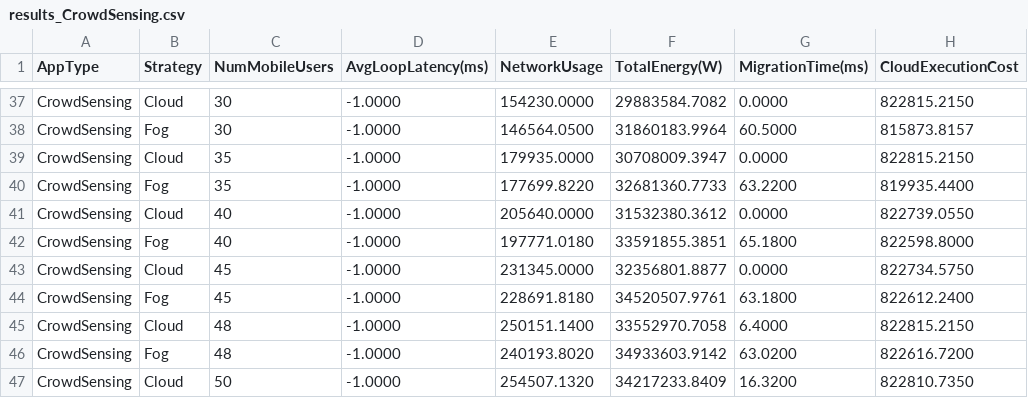
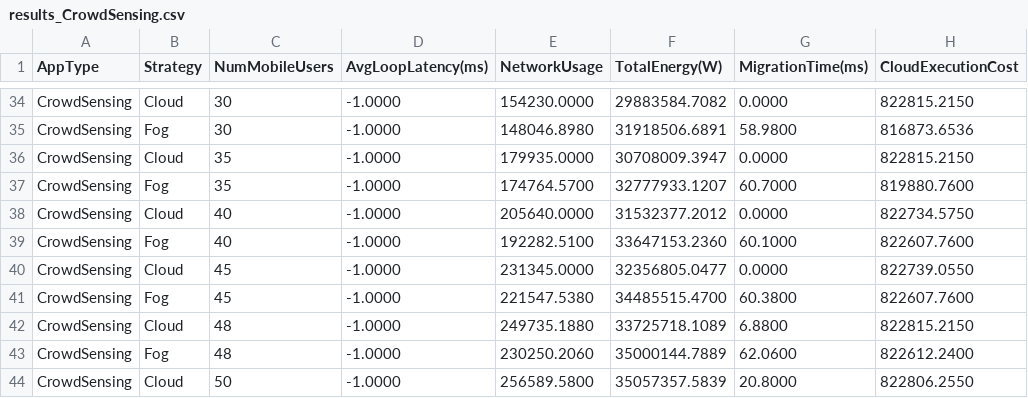
Before and after one commit to chmieladr/iFogSim, a CSV file: results/results_CrowdSensing.csv, drawn as a sheet; only a part is shown, gaps mark what is left out; addresses are those after the commit; the diff covers the shown part only; the diff names each change by its address in the sheet, - before the commit and + after, or states it on an @@ line.

```diff
--- a/results/results_CrowdSensing.csv
+++ b/results/results_CrowdSensing.csv
-E35 (NetworkUsage): 146564.0500
+E35 (NetworkUsage): 148046.8980
-F35 (TotalEnergy(W)): 31860183.9964
+F35 (TotalEnergy(W)): 31918506.6891
-G35 (MigrationTime(ms)): 60.5000
+G35 (MigrationTime(ms)): 58.9800
-H35 (CloudExecutionCost): 815873.8157
+H35 (CloudExecutionCost): 816873.6536
-E37 (NetworkUsage): 177699.8220
+E37 (NetworkUsage): 174764.5700
-F37 (TotalEnergy(W)): 32681360.7733
+F37 (TotalEnergy(W)): 32777933.1207
-G37 (MigrationTime(ms)): 63.2200
+G37 (MigrationTime(ms)): 60.7000
-H37 (CloudExecutionCost): 819935.4400
+H37 (CloudExecutionCost): 819880.7600
-F38 (TotalEnergy(W)): 31532380.3612
+F38 (TotalEnergy(W)): 31532377.2012
-H38 (CloudExecutionCost): 822739.0550
+H38 (CloudExecutionCost): 822734.5750
-E39 (NetworkUsage): 197771.0180
+E39 (NetworkUsage): 192282.5100
-F39 (TotalEnergy(W)): 33591855.3851
+F39 (TotalEnergy(W)): 33647153.2360
-G39 (MigrationTime(ms)): 65.1800
+G39 (MigrationTime(ms)): 60.1000
-H39 (CloudExecutionCost): 822598.8000
+H39 (CloudExecutionCost): 822607.7600
-F40 (TotalEnergy(W)): 32356801.8877
+F40 (TotalEnergy(W)): 32356805.0477
-H40 (CloudExecutionCost): 822734.5750
+H40 (CloudExecutionCost): 822739.0550
-E41 (NetworkUsage): 228691.8180
+E41 (NetworkUsage): 221547.5380
-F41 (TotalEnergy(W)): 34520507.9761
+F41 (TotalEnergy(W)): 34485515.4700
-G41 (MigrationTime(ms)): 63.1800
+G41 (MigrationTime(ms)): 60.3800
-H41 (CloudExecutionCost): 822612.2400
+H41 (CloudExecutionCost): 822607.7600
-E42 (NetworkUsage): 250151.1400
+E42 (NetworkUsage): 249735.1880
-F42 (TotalEnergy(W)): 33552970.7058
+F42 (TotalEnergy(W)): 33725718.1089
-G42 (MigrationTime(ms)): 6.4000
+G42 (MigrationTime(ms)): 6.8800
-E43 (NetworkUsage): 240193.8020
+E43 (NetworkUsage): 230250.2060
-F43 (TotalEnergy(W)): 34933603.9142
+F43 (TotalEnergy(W)): 35000144.7889
-G43 (MigrationTime(ms)): 63.0200
+G43 (MigrationTime(ms)): 62.0600
-H43 (CloudExecutionCost): 822616.7200
+H43 (CloudExecutionCost): 822612.2400
-E44 (NetworkUsage): 254507.1320
+E44 (NetworkUsage): 256589.5800
-F44 (TotalEnergy(W)): 34217233.8409
+F44 (TotalEnergy(W)): 35057357.5839
-G44 (MigrationTime(ms)): 16.3200
+G44 (MigrationTime(ms)): 20.8000
-H44 (CloudExecutionCost): 822810.7350
+H44 (CloudExecutionCost): 822806.2550
```
Also changed, not shown: 2 added rows, 5 removed rows and 101 edited cells elsewhere in this file, results/results_DCNS.csv, 21 other files.
